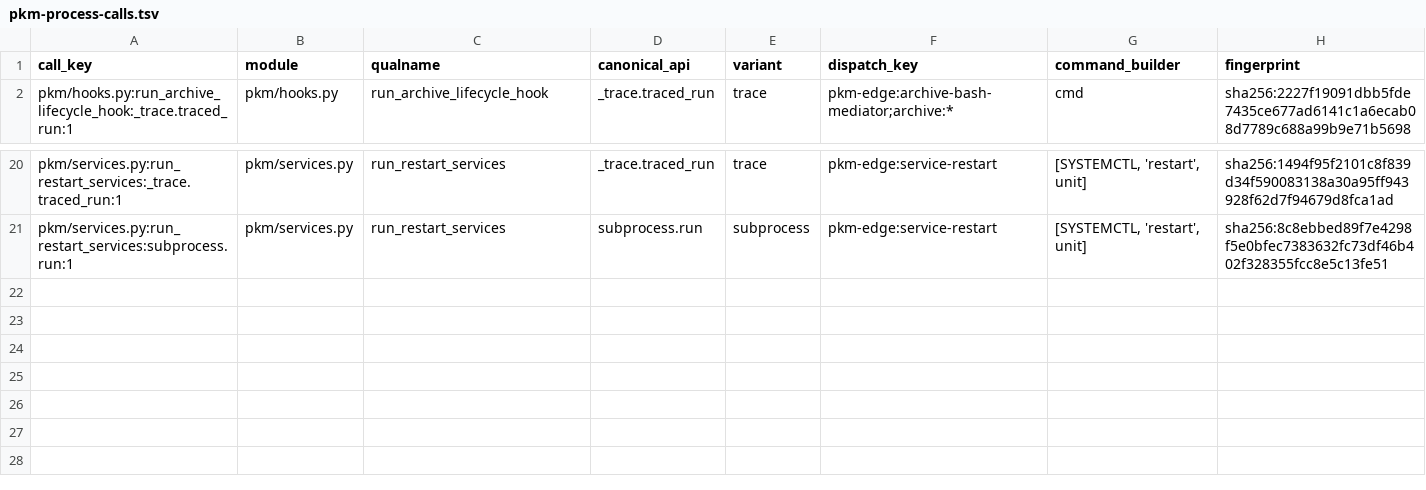
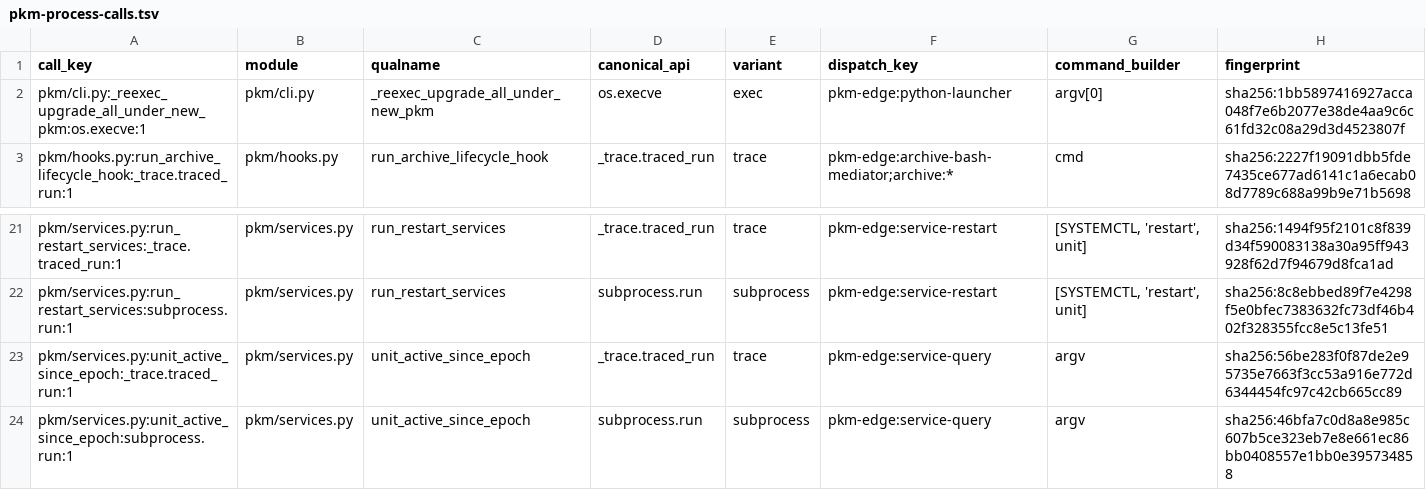
Before and after one commit to InterGenJLU/intergenos, a TSV file: config/pkm-process-calls.tsv, drawn as a sheet; only a part is shown, gaps mark what is left out; the diff names each change by its address in the sheet, - before the commit and + after, or states it on an @@ line.

```diff
--- a/config/pkm-process-calls.tsv
+++ b/config/pkm-process-calls.tsv
+row 2: pkm/cli.py:_reexec_upgrade_all_under_new_pkm:os.execve:1 | pkm/cli.py | _reexec_upgrade_all_under_new_pkm | os.execve | exec | pkm-edge:python-launcher | argv[0] | sha256:1bb5897416927acca048f7e6b2077e38de4aa9c6c61fd32c08a29d3d4523807f
+row 23: pkm/services.py:unit_active_since_epoch:_trace.traced_run:1 | pkm/services.py | unit_active_since_epoch | _trace.traced_run | trace | pkm-edge:service-query | argv | sha256:56be283f0f87de2e95735e7663f3cc53a916e772d6344454fc97c42cb665cc89
+row 24: pkm/services.py:unit_active_since_epoch:subprocess.run:1 | pkm/services.py | unit_active_since_epoch | subprocess.run | subprocess | pkm-edge:service-query | argv | sha256:46bfa7c0d8a8e985c607b5ce323eb7e8e661ec86bb0408557e1bb0e395734858
```
Also changed, not shown: config/pkm-execution-inventory.tsv, config/pkm-execution-shapes.tsv, 1 other file.
